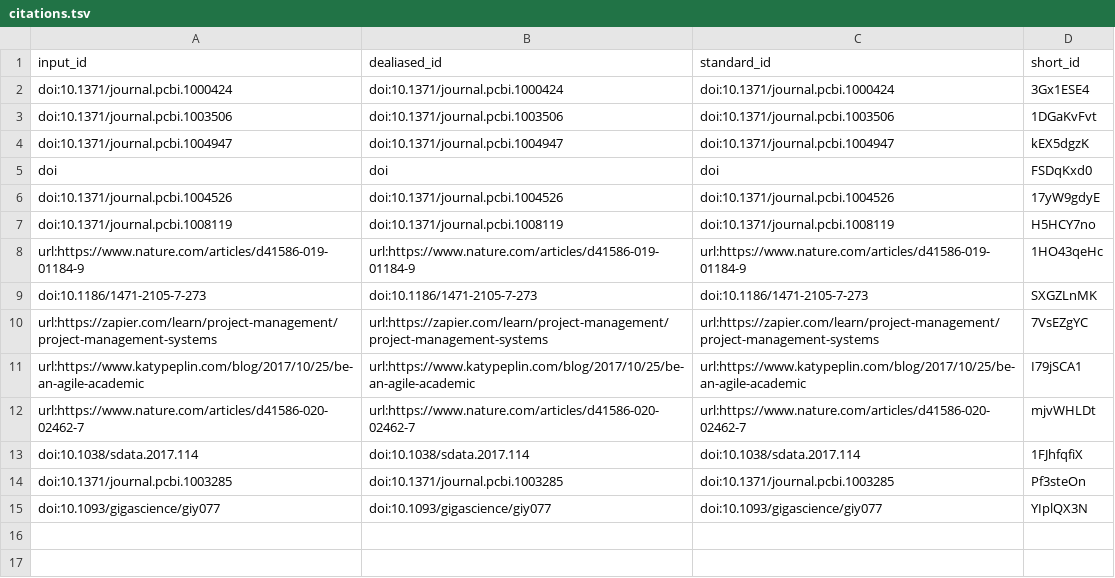
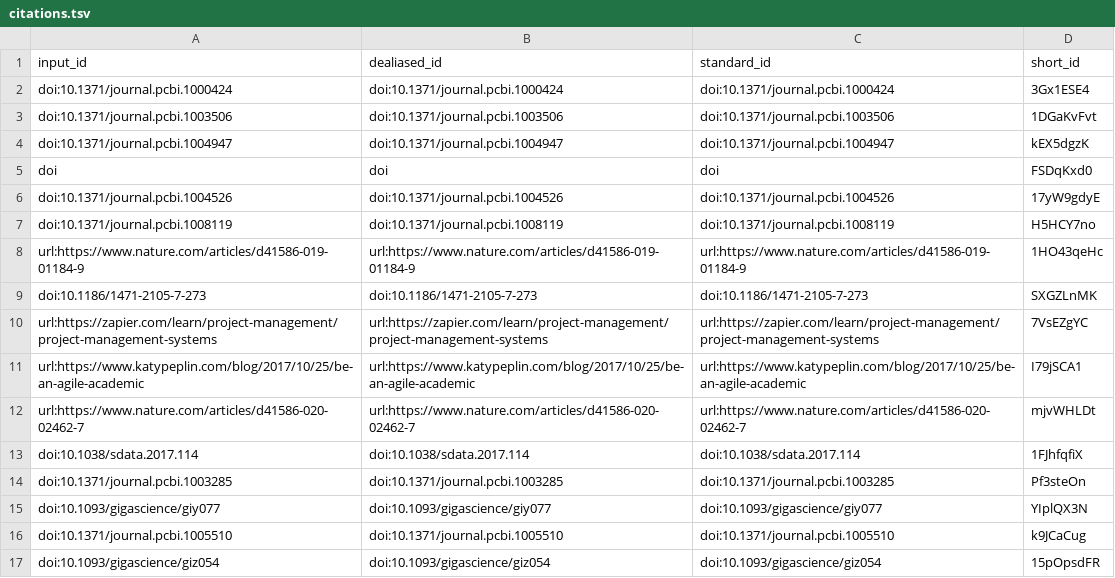
Before and after one commit to lubianat/codigobonito, a TSV file: citations.tsv, drawn as a sheet.

```diff
--- a/citations.tsv
+++ b/citations.tsv
@@ -15 +15,3 @@ doi:10.1371/journal.pcbi.1003285	doi:10.1371/journal.pcbi.1003285	doi:10.1371/jo
 doi:10.1093/gigascience/giy077	doi:10.1093/gigascience/giy077	doi:10.1093/gigascience/giy077	YIplQX3N
+doi:10.1371/journal.pcbi.1005510	doi:10.1371/journal.pcbi.1005510	doi:10.1371/journal.pcbi.1005510	k9JCaCug
+doi:10.1093/gigascience/giz054	doi:10.1093/gigascience/giz054	doi:10.1093/gigascience/giz054	15pOpsdFR
```
Also changed, not shown: 7 other files.
